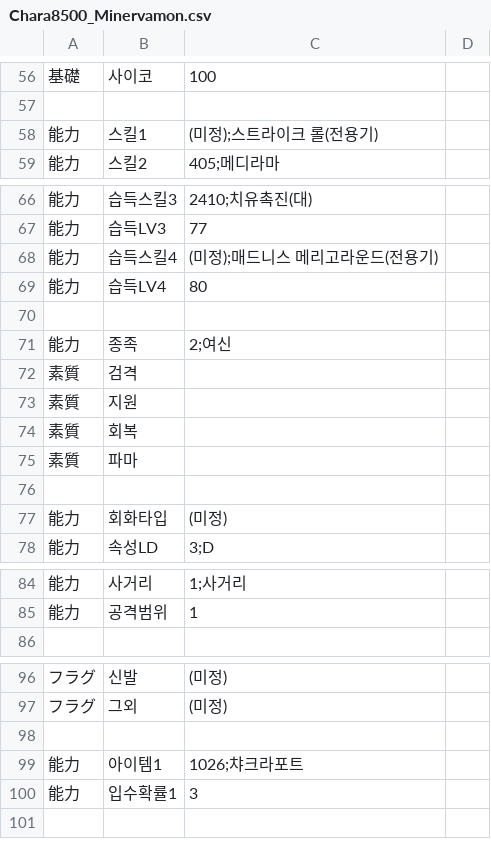
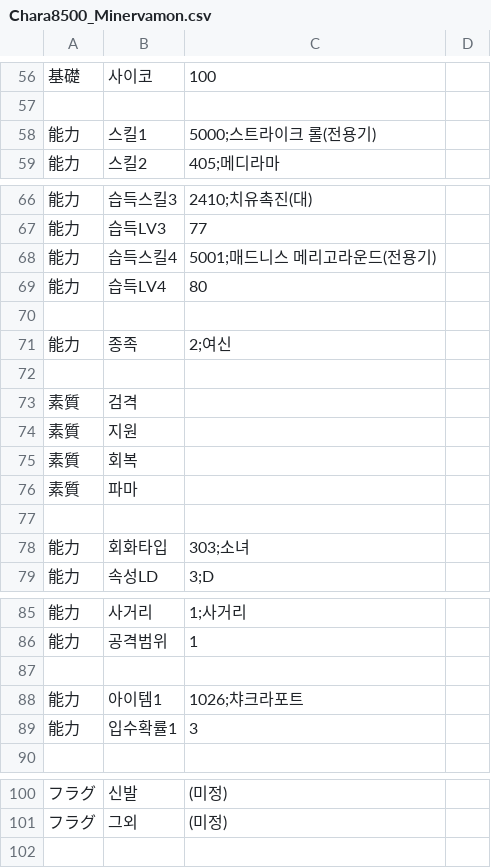
Before and after one commit to GhoulAdmiral/DigiMegaten, a CSV file: Digimon/Chara8500_Minervamon.csv, drawn as a sheet; only a part is shown, gaps mark what is left out; removed rows and columns are numbered as before the commit, all else as after; the diff names each change by its address in the sheet, - before the commit and + after, or states it on an @@ line.

Commit message:
Update Chara8500_Minervamon.csv

```diff
--- a/Digimon/Chara8500_Minervamon.csv
+++ b/Digimon/Chara8500_Minervamon.csv
-C58: (미정);스트라이크 롤(전용기)
+C58: 5000;스트라이크 롤(전용기)
-C68: (미정);매드니스 메리고라운드(전용기)
+C68: 5001;매드니스 메리고라운드(전용기)
+row 72: (empty)
-C78: (미정)
+C78: 303;소녀
+row 87: (empty)
@@ row 99 moved to row 88: 能力 @@
@@ row 100 moved to row 89: 能力 @@
-row 98: (empty)
```
